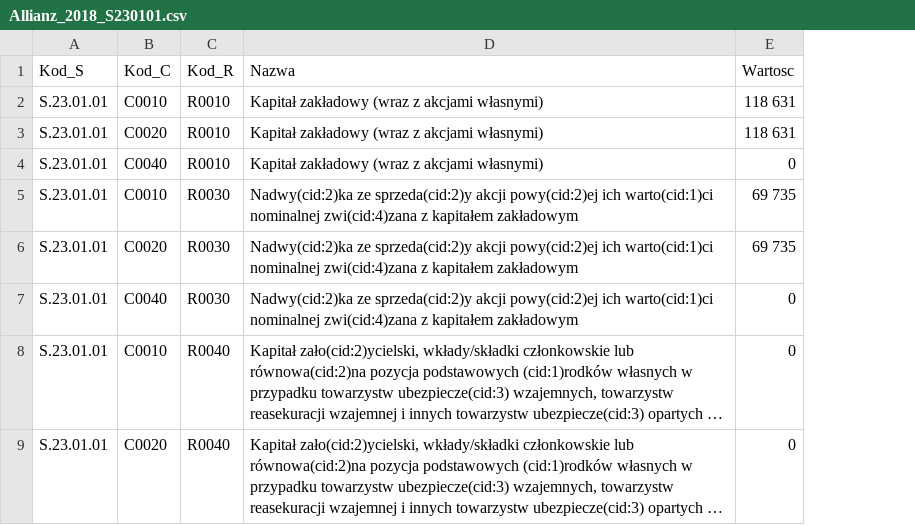
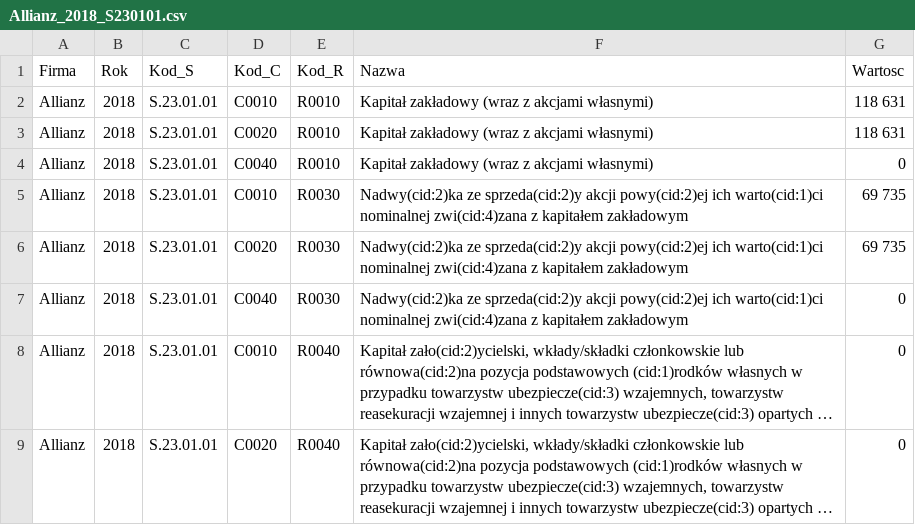
Before and after one commit to Ssa096/PZ, a CSV file: DANE_KK/Allianz_2018_S230101.csv, drawn as a sheet; only a part is shown; long unchanged cells end in …; the diff names each change by its address in the sheet, - before the commit and + after, or states it on an @@ line.

```diff
--- a/DANE_KK/Allianz_2018_S230101.csv
+++ b/DANE_KK/Allianz_2018_S230101.csv
+column A (Firma), rows 2-9: all Allianz
+column B (Rok), rows 2-9: all 2018
```
Also changed, not shown: DANE_KK/Allianz_2019_S230101.csv, DANE_KK/Allianz_2020_S230101.csv, 27 other files.
